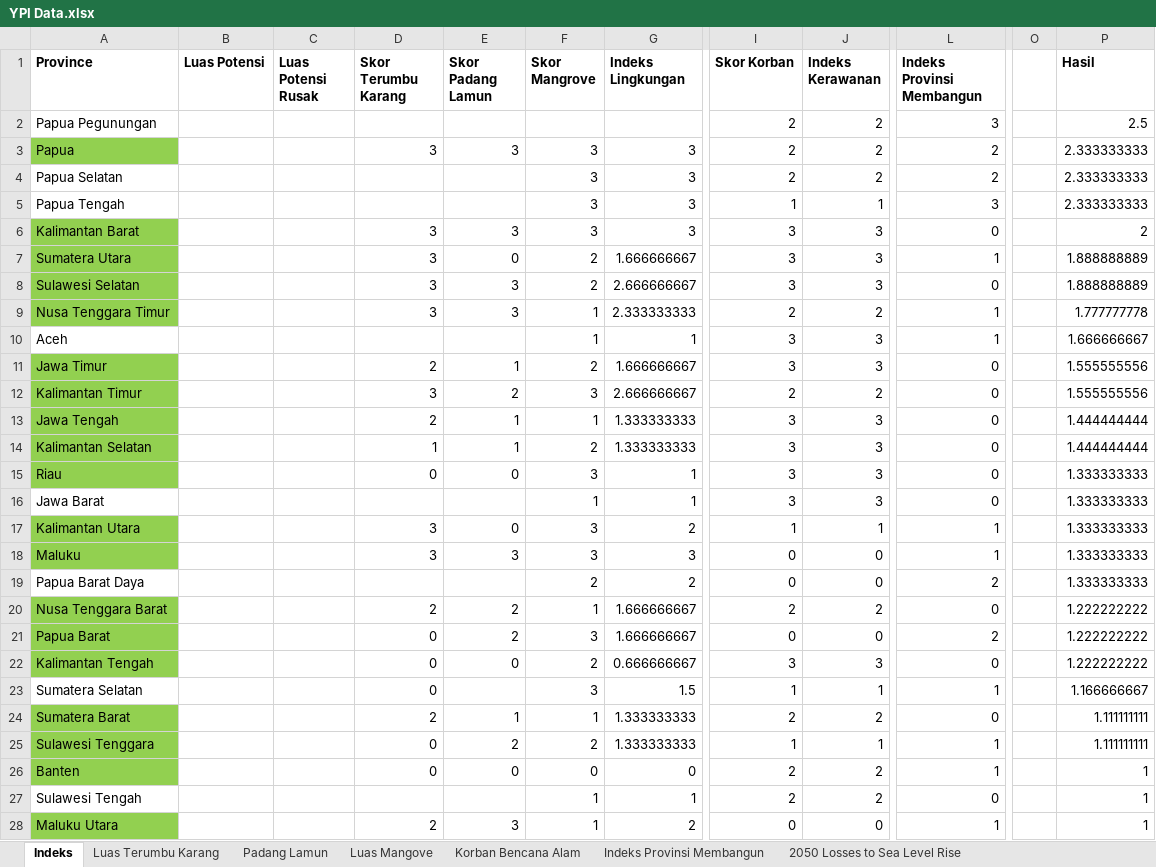
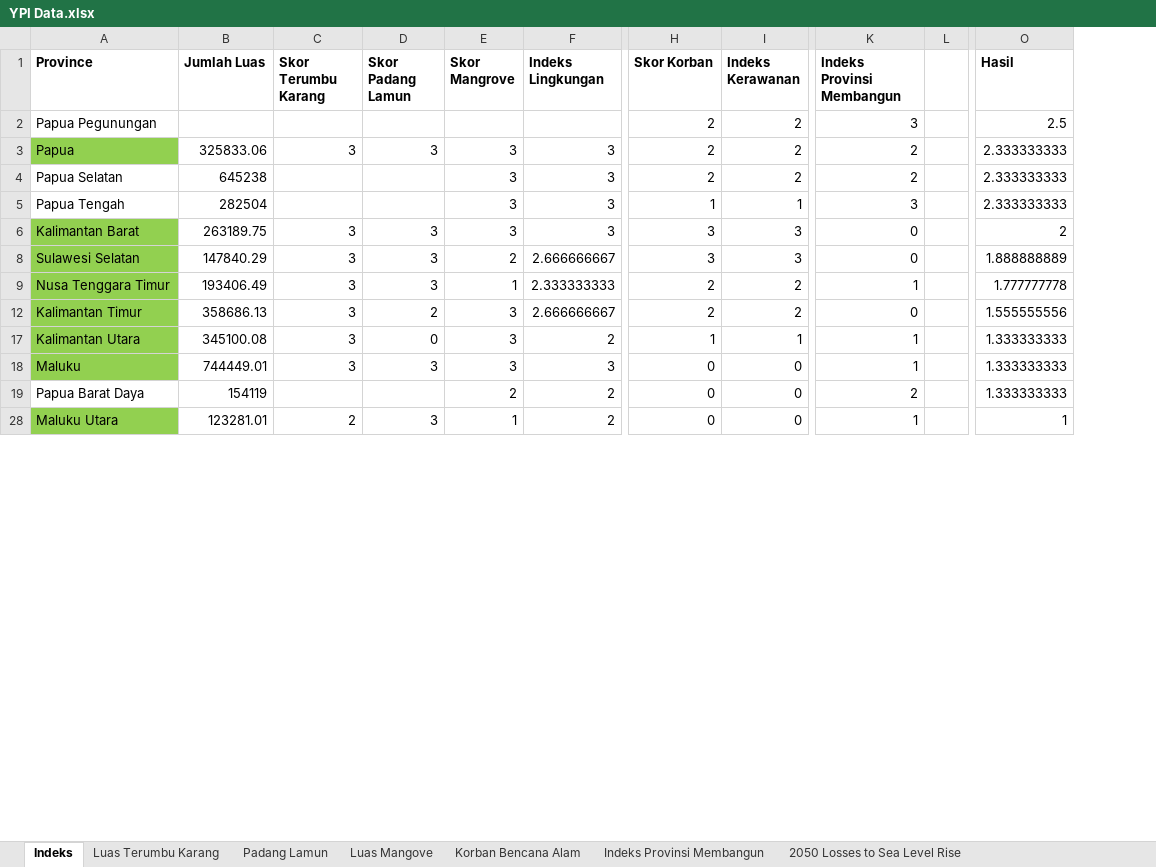
Before and after one commit to Hariaksha/magang-ypi, an Excel workbook: YPI Data.xlsx, sheet Indeks, drawn as a sheet; only a part is shown, gaps mark what is left out; values as stored, in another font and other column widths than the file's, no borders; conditional formats not drawn; removed rows and columns are numbered as before the commit, all else as after; rows hold the shown columns only; the diff covers the shown part only; the diff names each change by its address in the sheet, - before the commit and + after, or states it on an @@ line.

```diff
--- a/YPI Data.xlsx (sheet Indeks)
+++ b/YPI Data.xlsx (sheet Indeks)
-column B (Luas Potensi), empty
-column C (Luas Potensi Rusak), empty
+column B (Jumlah Luas), rows 3-28: 325833.06 | 645238 | 282504 | 263189.75 | 147840.29 | 193406.49 | 358686.13 | 345100.08 | 744449.01 | 154119 | 123281.01
+column L, empty
-column O, empty
-row 7: Sumatera Utara |  |  | 3 | 0 | 2 | 1.666666667 | 3 | 3 | 1 |  | 1.888888889
-row 10: Aceh |  |  |  |  | 1 | 1 | 3 | 3 | 1 |  | 1.666666667
-row 11: Jawa Timur |  |  | 2 | 1 | 2 | 1.666666667 | 3 | 3 | 0 |  | 1.555555556
-row 13: Jawa Tengah |  |  | 2 | 1 | 1 | 1.333333333 | 3 | 3 | 0 |  | 1.444444444
-row 14: Kalimantan Selatan |  |  | 1 | 1 | 2 | 1.333333333 | 3 | 3 | 0 |  | 1.444444444
-row 15: Riau |  |  | 0 | 0 | 3 | 1 | 3 | 3 | 0 |  | 1.333333333
-row 16: Jawa Barat |  |  |  |  | 1 | 1 | 3 | 3 | 0 |  | 1.333333333
-row 20: Nusa Tenggara Barat |  |  | 2 | 2 | 1 | 1.666666667 | 2 | 2 | 0 |  | 1.222222222
-row 21: Papua Barat |  |  | 0 | 2 | 3 | 1.666666667 | 0 | 0 | 2 |  | 1.222222222
-row 22: Kalimantan Tengah |  |  | 0 | 0 | 2 | 0.666666667 | 3 | 3 | 0 |  | 1.222222222
-row 23: Sumatera Selatan |  |  | 0 |  | 3 | 1.5 | 1 | 1 | 1 |  | 1.166666667
-row 24: Sumatera Barat |  |  | 2 | 1 | 1 | 1.333333333 | 2 | 2 | 0 |  | 1.111111111
-row 25: Sulawesi Tenggara |  |  | 0 | 2 | 2 | 1.333333333 | 1 | 1 | 1 |  | 1.111111111
-row 26: Banten |  |  | 0 | 0 | 0 | 0 | 2 | 2 | 1 |  | 1
-row 27: Sulawesi Tengah |  |  |  |  | 1 | 1 | 2 | 2 | 0 |  | 1
```
Also changed, not shown: 10 removed rows elsewhere in this sheet, formulas that keep their value, hidden cells, 4 other files.
